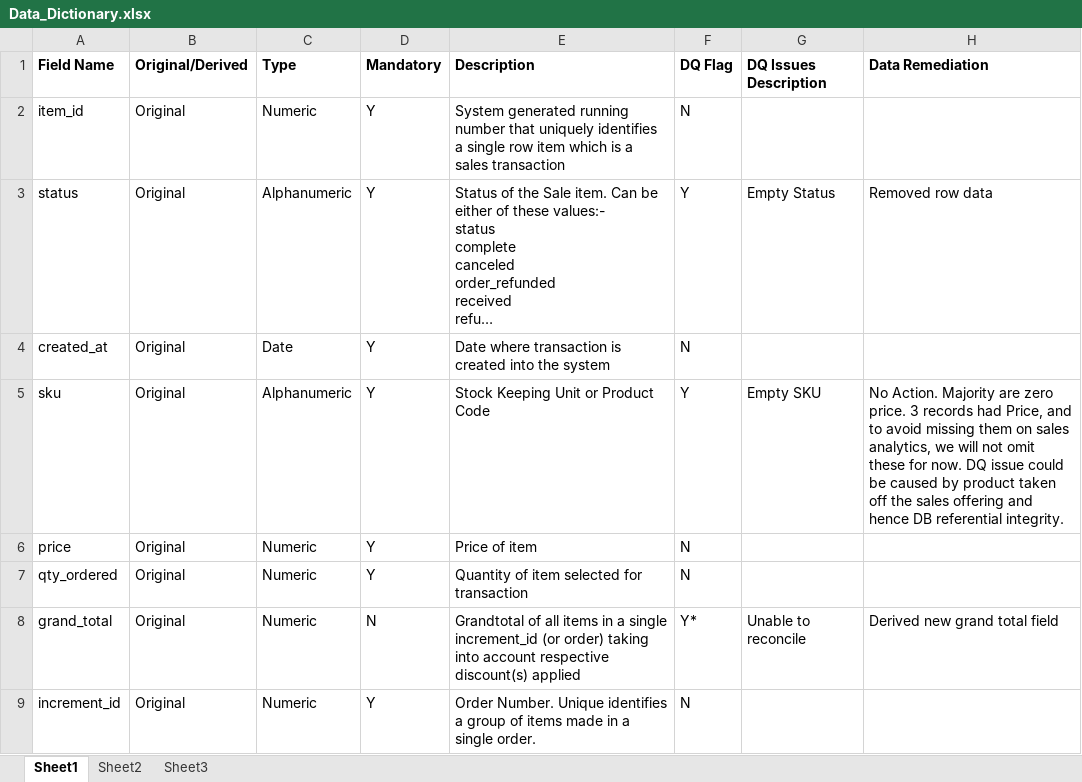
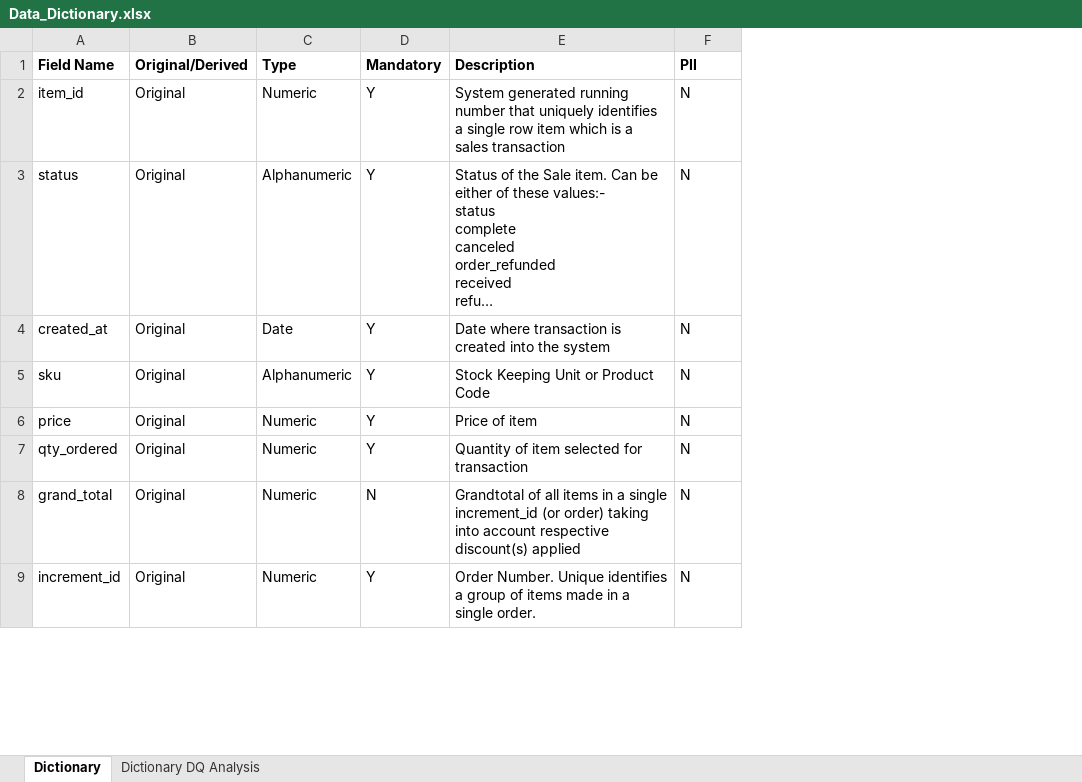
Before and after one commit to gohchaip/NUSISS_APM, an Excel workbook: Data_Dictionary.xlsx, sheet Dictionary, drawn as a sheet; only a part is shown; long unchanged cells end in …; values as stored, in another font and other column widths than the file's, no borders; table styles not drawn; the diff covers the shown part only; the diff names each change by its address in the sheet, - before the commit and + after, or states it on an @@ line.

```diff
--- a/Data_Dictionary.xlsx (sheet Dictionary)
+++ b/Data_Dictionary.xlsx (sheet Dictionary)
-sheet tab: Sheet1
+sheet tab: Dictionary
-sheet tab: Sheet2
+sheet tab: Dictionary DQ Analysis
-sheet tab: Sheet3
-column G (DQ Issues Description), rows 3-8: Empty Status |  | Empty SKU |  |  | Unable to reconcile
-column H (Data Remediation), rows 3-8: Removed row data |  | No Action. Majority are zero price. 3 records had Price, and to avoid missing them on sales analytics, we will not omit these for now. DQ issue could be caused by product taken off the sales offering and hence DB referential integrity. |  |  | Derived new grand total field
-F1: DQ Flag
+F1: PII
-F3 (PII): Y
+F3 (PII): N
-F5 (PII): Y
+F5 (PII): N
-F8 (PII): Y*
+F8 (PII): N
```
Also changed, not shown: 10 edited cells elsewhere in this sheet, sheet Dictionary DQ Analysis.
